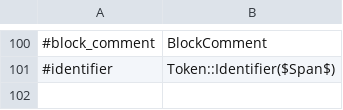
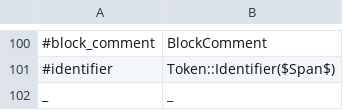
Before and after one commit to sonneko/hydent-lang, a CSV file: assets/token_map.csv, drawn as a sheet; only a part is shown, gaps mark what is left out.

```diff
--- a/assets/token_map.csv
+++ b/assets/token_map.csv
@@ -101 +101,2 @@
 "#identifier", "Token::Identifier($Span$)"
+"_", "_"
```
Also changed, not shown: 3 other files.
